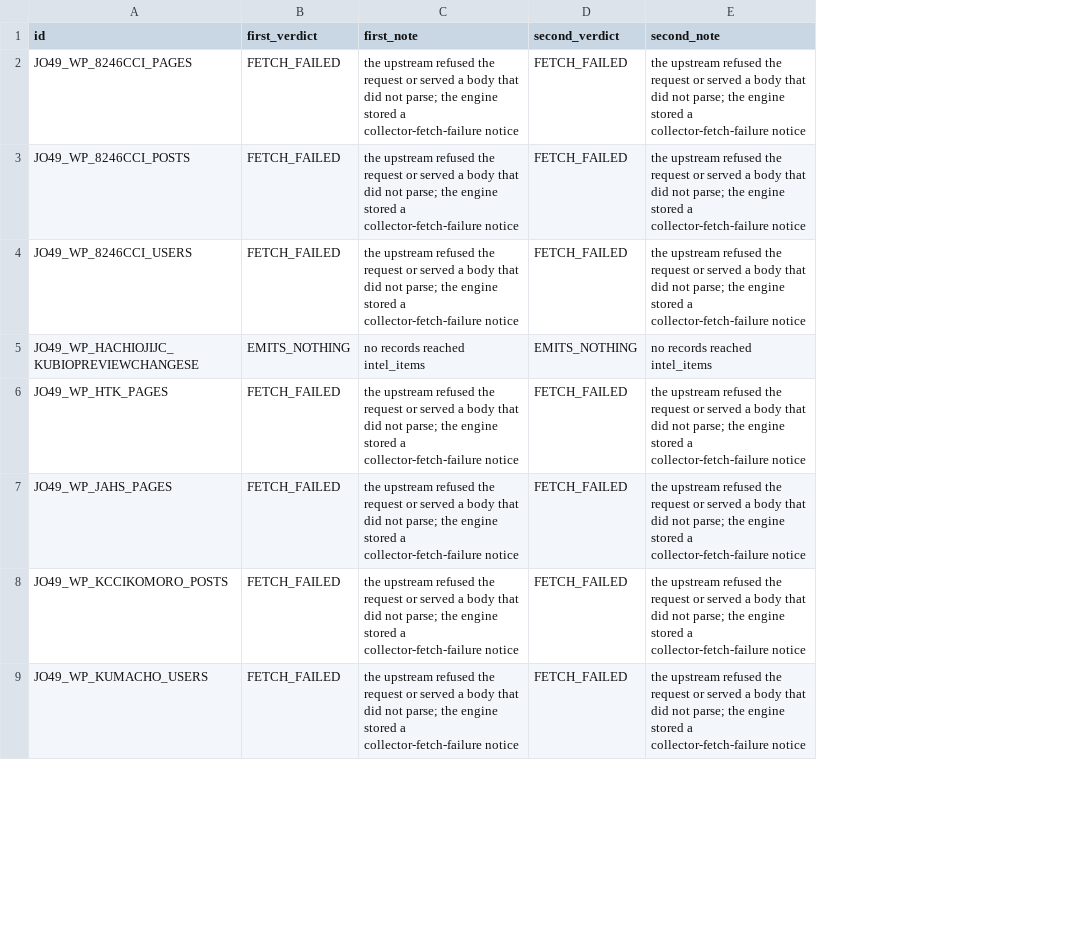
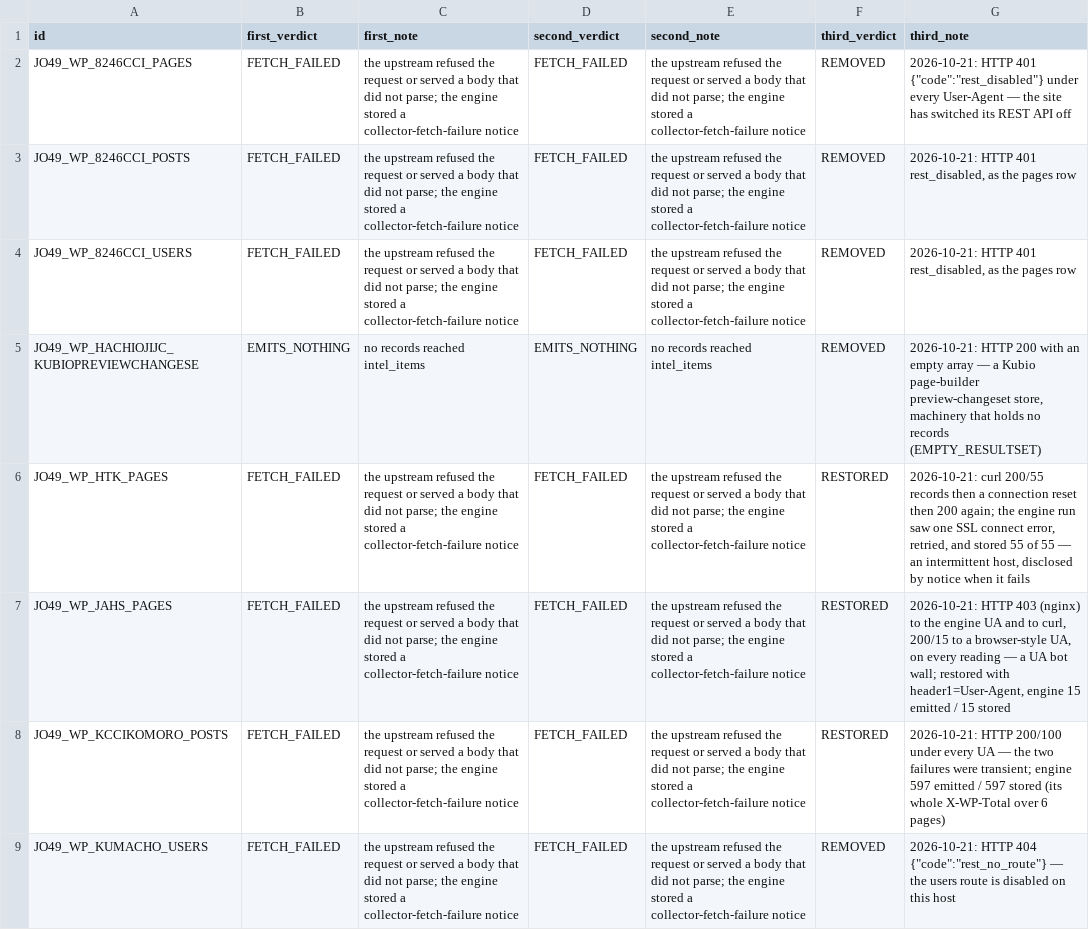
Before and after one commit to rayanchl/JapanOSINT, a TSV file: docs/rejected-sources-batch49.emit.tsv, drawn as a sheet; only a part is shown; the diff names each change by its address in the sheet, - before the commit and + after, or states it on an @@ line.

```diff
--- a/docs/rejected-sources-batch49.emit.tsv
+++ b/docs/rejected-sources-batch49.emit.tsv
+column F (third_verdict), rows 2-9: REMOVED | REMOVED | REMOVED | REMOVED | RESTORED | RESTORED | RESTORED | REMOVED
+column G (third_note), rows 2-9: 2026-10-21: HTTP 401 {"code":"rest_disabled"} under every User-Agent — the site has switched its REST API off | 2026-10-21: HTTP 401 rest_disabled, as the pages row | 2026-10-21: HTTP 401 rest_disabled, as the pages row | 2026-10-21: HTTP 200 with an empty array — a Kubio page-builder preview-changeset store, machinery that holds no records (EMPTY_RESULTSET) | 2026-10-21: curl 200/55 records then a connection reset then 200 again; the engine run saw one SSL connect error, retried, and stored 55 of 55 — an intermittent host, disclosed by notice when it fails | 2026-10-21: HTTP 403 (nginx) to the engine UA and to curl, 200/15 to a browser-style UA, on every reading — a UA bot wall; restored with header1=User-Agent, engine 15 emitted / 15 stored | 2026-10-21: HTTP 200/100 under every UA — the two failures were transient; engine 597 emitted / 597 stored (its whole X-WP-Total over 6 pages) | 2026-10-21: HTTP 404 {"code":"rest_no_route"} — the users route is disabled on this host
```
Also changed, not shown: docs/verified-sources-batch49.tsv, 12 other files.
